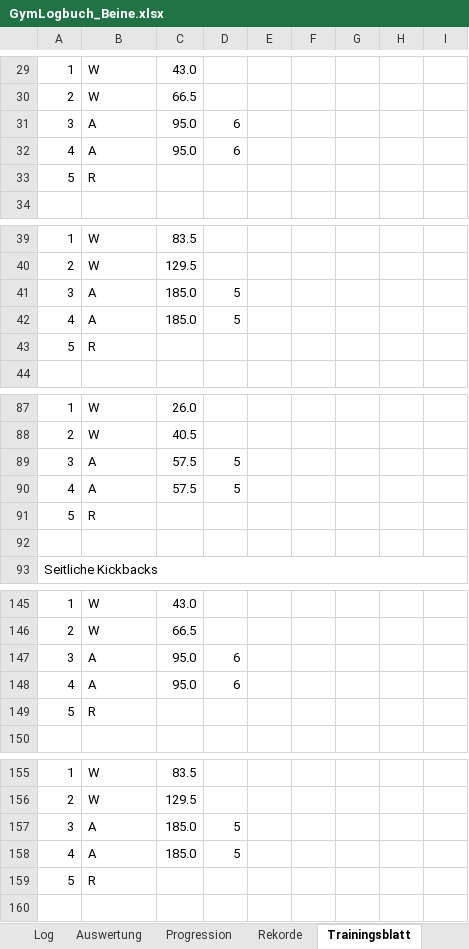
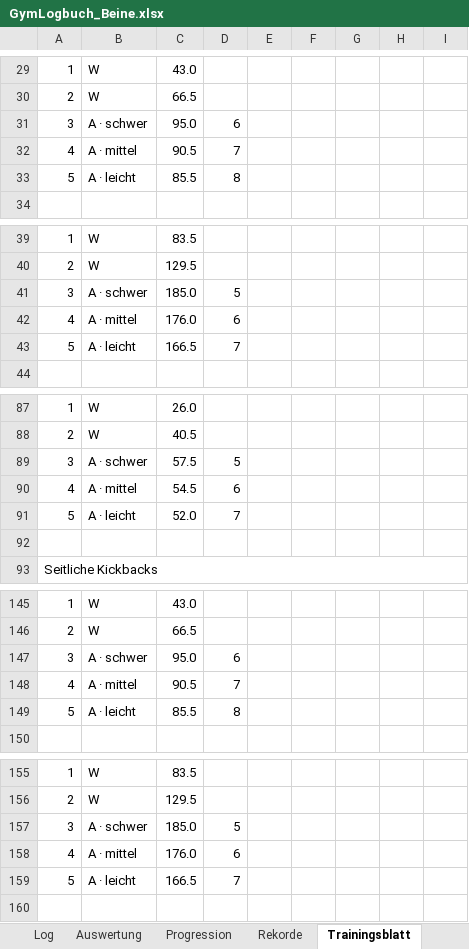
Before and after one commit to Ghostburaq/Burak, an Excel workbook: gym/GymLogbuch_Beine.xlsx, sheet Trainingsblatt, drawn as a sheet; only a part is shown, gaps mark what is left out; values as stored, in another font and other column widths than the file's, no cell formats; conditional formats not drawn; removed rows and columns are numbered as before the commit, all else as after; the diff covers the shown part only; the diff names each change by its address in the sheet, - before the commit and + after, or states it on an @@ line.

```diff
--- a/gym/GymLogbuch_Beine.xlsx (sheet Trainingsblatt)
+++ b/gym/GymLogbuch_Beine.xlsx (sheet Trainingsblatt)
-B31: A
+B31: A · schwer
-row 32: 4 | A | 95.0 | 6
-row 33: 5 | R
+row 32: 4 | A · mittel | 90.5 | 7
+row 33: 5 | A · leicht | 85.5 | 8
-B41: A
+B41: A · schwer
-row 42: 4 | A | 185.0 | 5
-row 43: 5 | R
+row 42: 4 | A · mittel | 176.0 | 6
+row 43: 5 | A · leicht | 166.5 | 7
-B89: A
+B89: A · schwer
-row 90: 4 | A | 57.5 | 5
-row 91: 5 | R
+row 90: 4 | A · mittel | 54.5 | 6
+row 91: 5 | A · leicht | 52.0 | 7
-B147: A
+B147: A · schwer
-row 148: 4 | A | 95.0 | 6
-row 149: 5 | R
+row 148: 4 | A · mittel | 90.5 | 7
+row 149: 5 | A · leicht | 85.5 | 8
-B157: A
+B157: A · schwer
-row 158: 4 | A | 185.0 | 5
-row 159: 5 | R
+row 158: 4 | A · mittel | 176.0 | 6
+row 159: 5 | A · leicht | 166.5 | 7
```
Also changed, not shown: 14 added rows, 14 removed rows and 91 edited cells elsewhere in this sheet, sheet Start, cell formats, formulas that keep their value, charts or pictures, gym/GymLogbuch_Beine_PreOP.xlsx, 4 other files.
